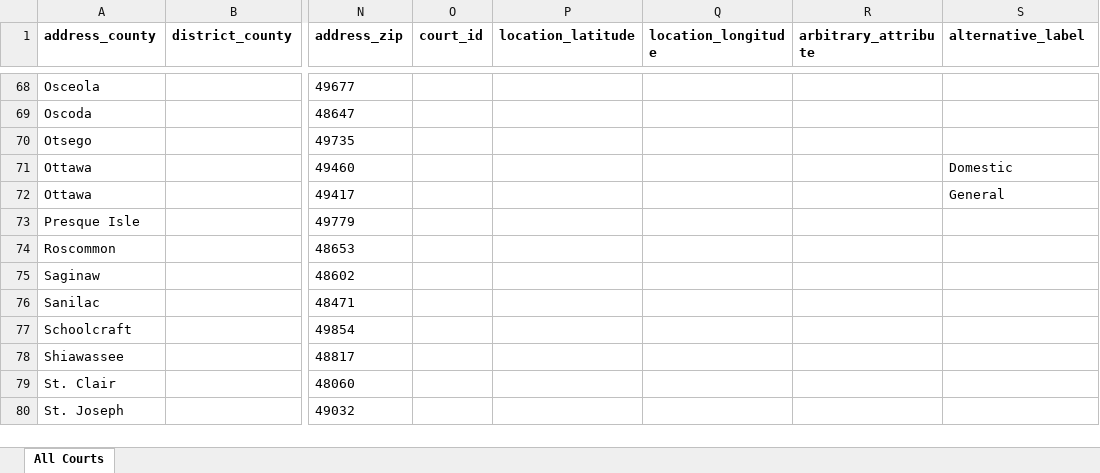
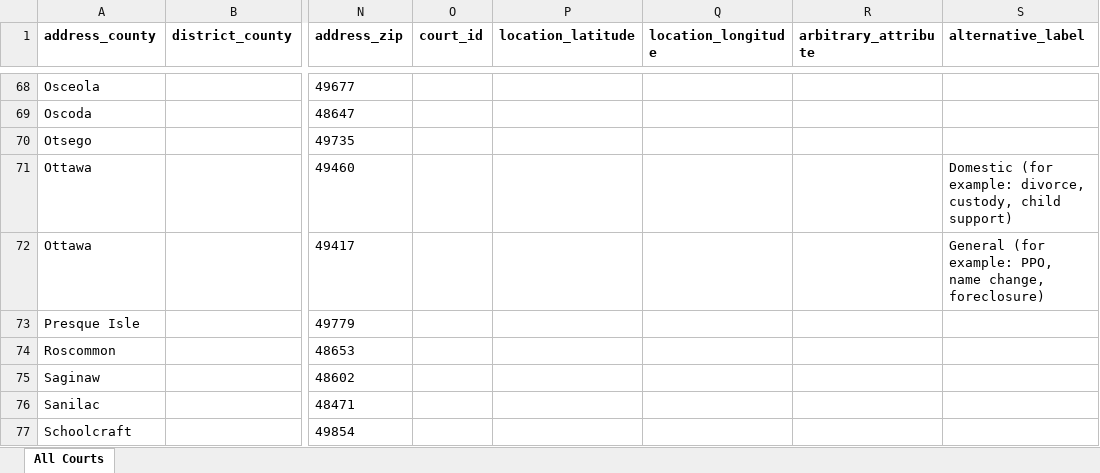
Before and after one commit to mplp/docassemble-mlhframework, an Excel workbook: docassemble/mlhframework/data/sources/michigan_court_info.xlsx, sheet All Courts, drawn as a sheet; only a part is shown, gaps mark what is left out; the shorter side is filled out with more unchanged rows; values as stored, in another font and other column widths than the file's, no borders; the diff names each change by its address in the sheet, - before the commit and + after, or states it on an @@ line.

Commit message:
update labels and question screen

```diff
--- a/docassemble/mlhframework/data/sources/michigan_court_info.xlsx (sheet All Courts)
+++ b/docassemble/mlhframework/data/sources/michigan_court_info.xlsx (sheet All Courts)
-S71 (alternative_label): Domestic
+S71 (alternative_label): Domestic (for example: divorce, custody, child support)
-S72 (alternative_label): General
+S72 (alternative_label): General (for example: PPO, name change, foreclosure)
```
Also changed, not shown: 1 other file.
